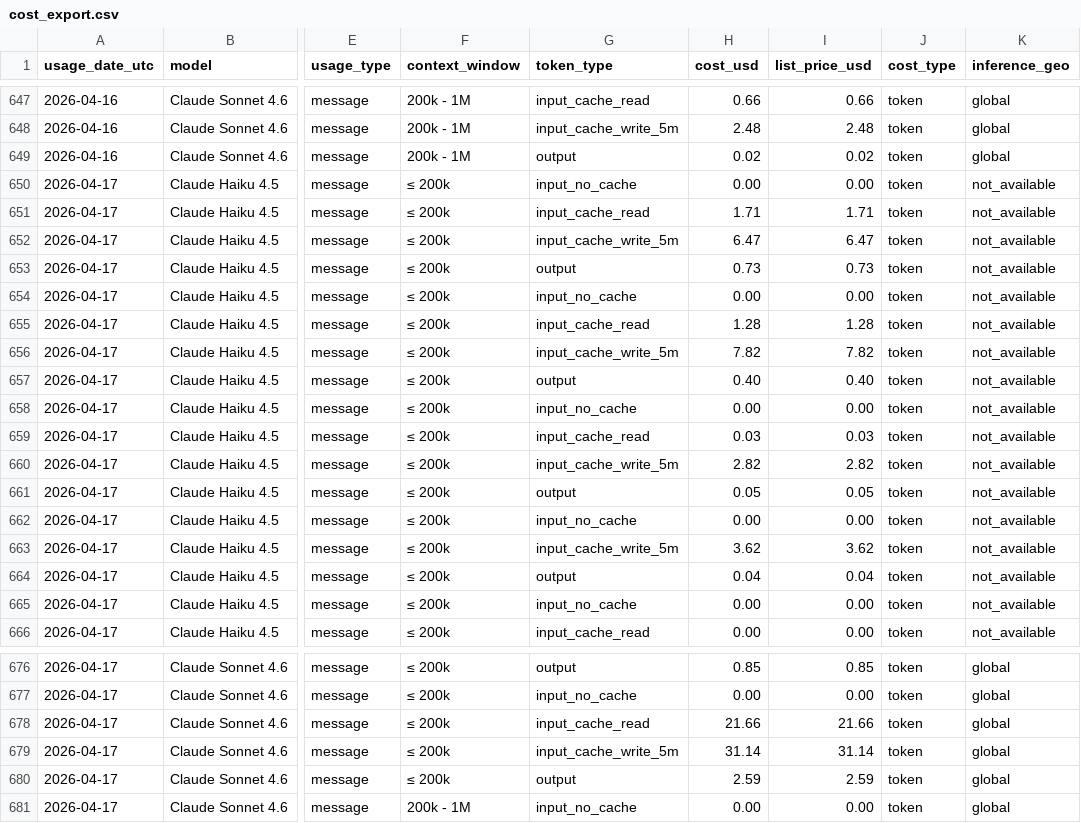
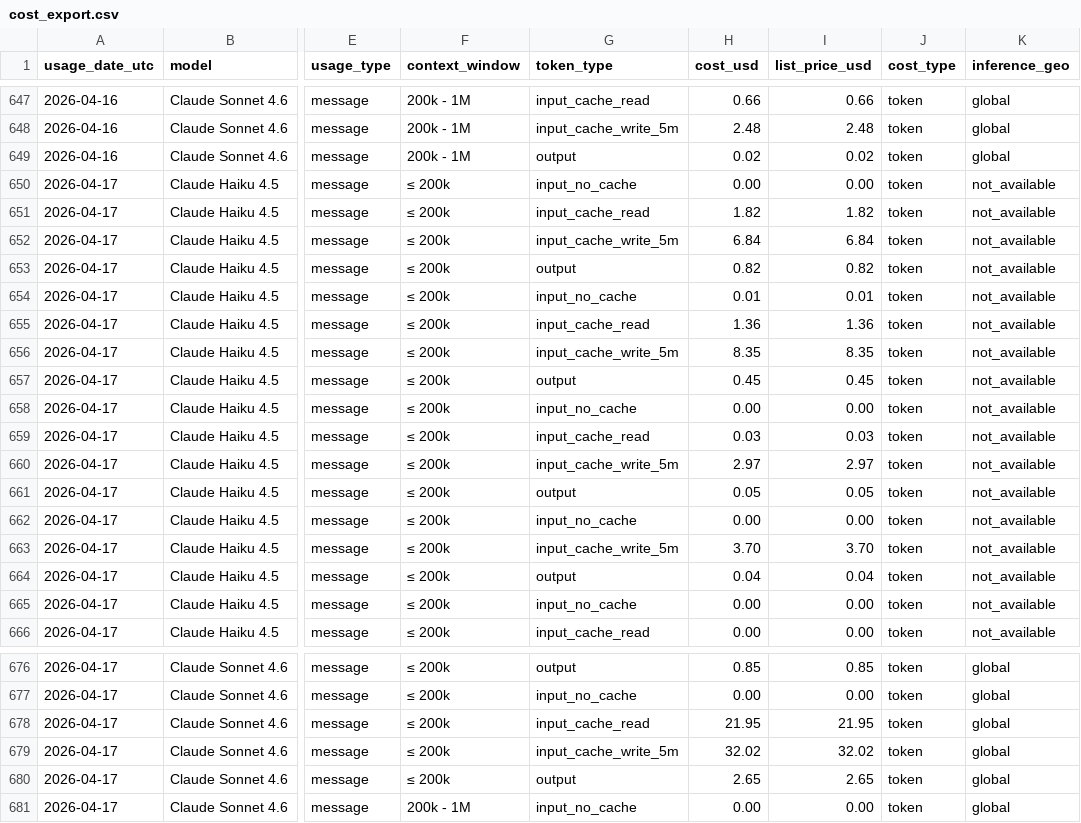
Before and after one commit to VikingSam/token-dashboard, a CSV file: cost_export.csv, drawn as a sheet; only a part is shown, gaps mark what is left out; the diff names each change by its address in the sheet, - before the commit and + after, or states it on an @@ line.

Commit message:
Token dashboard auto-update

```diff
--- a/cost_export.csv
+++ b/cost_export.csv
-H651 (cost_usd): 1.71
+H651 (cost_usd): 1.82
-I651 (list_price_usd): 1.71
+I651 (list_price_usd): 1.82
-H652 (cost_usd): 6.47
+H652 (cost_usd): 6.84
-I652 (list_price_usd): 6.47
+I652 (list_price_usd): 6.84
-H653 (cost_usd): 0.73
+H653 (cost_usd): 0.82
-I653 (list_price_usd): 0.73
+I653 (list_price_usd): 0.82
-H654 (cost_usd): 0.00
+H654 (cost_usd): 0.01
-I654 (list_price_usd): 0.00
+I654 (list_price_usd): 0.01
-H655 (cost_usd): 1.28
+H655 (cost_usd): 1.36
-I655 (list_price_usd): 1.28
+I655 (list_price_usd): 1.36
-H656 (cost_usd): 7.82
+H656 (cost_usd): 8.35
-I656 (list_price_usd): 7.82
+I656 (list_price_usd): 8.35
-H657 (cost_usd): 0.40
+H657 (cost_usd): 0.45
-I657 (list_price_usd): 0.40
+I657 (list_price_usd): 0.45
-H660 (cost_usd): 2.82
+H660 (cost_usd): 2.97
-I660 (list_price_usd): 2.82
+I660 (list_price_usd): 2.97
-H663 (cost_usd): 3.62
+H663 (cost_usd): 3.70
-I663 (list_price_usd): 3.62
+I663 (list_price_usd): 3.70
-H678 (cost_usd): 21.66
+H678 (cost_usd): 21.95
-I678 (list_price_usd): 21.66
+I678 (list_price_usd): 21.95
-H679 (cost_usd): 31.14
+H679 (cost_usd): 32.02
-I679 (list_price_usd): 31.14
+I679 (list_price_usd): 32.02
-H680 (cost_usd): 2.59
+H680 (cost_usd): 2.65
-I680 (list_price_usd): 2.59
+I680 (list_price_usd): 2.65
```
Also changed, not shown: 2 other files.
